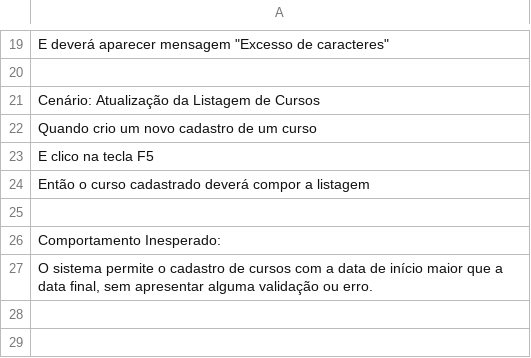
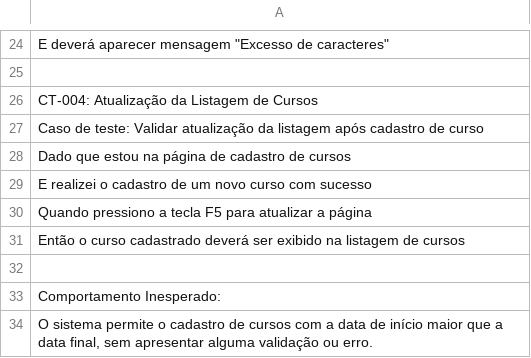
Before and after one commit to monteiro1922/DESAFIO-QA-BEEDOO-2026, a CSV file: BDD e BUG REPORT - BDD.csv, drawn as a sheet; only a part is shown, gaps mark what is left out; addresses are those after the commit; the diff covers the shown part only; the diff names each change by its address in the sheet, - before the commit and + after, or states it on an @@ line.

```diff
--- a/BDD e BUG REPORT - BDD.csv
+++ b/BDD e BUG REPORT - BDD.csv
-A26: Cenário: Atualização da Listagem de Cursos
+A26: CT-004: Atualização da Listagem de Cursos
-A27: Quando crio um novo cadastro de um curso
+A27: Caso de teste: Validar atualização da listagem após cadastro de curso
-A28: E clico na tecla F5
+A28: Dado que estou na página de cadastro de cursos
-A29: Então o curso cadastrado deverá compor a listagem
+A29: E realizei o cadastro de um novo curso com sucesso
+row 30: Quando pressiono a tecla F5 para atualizar a página
+row 31: Então o curso cadastrado deverá ser exibido na listagem de cursos
```
Also changed, not shown: 5 added rows and 7 edited cells elsewhere in this file.
